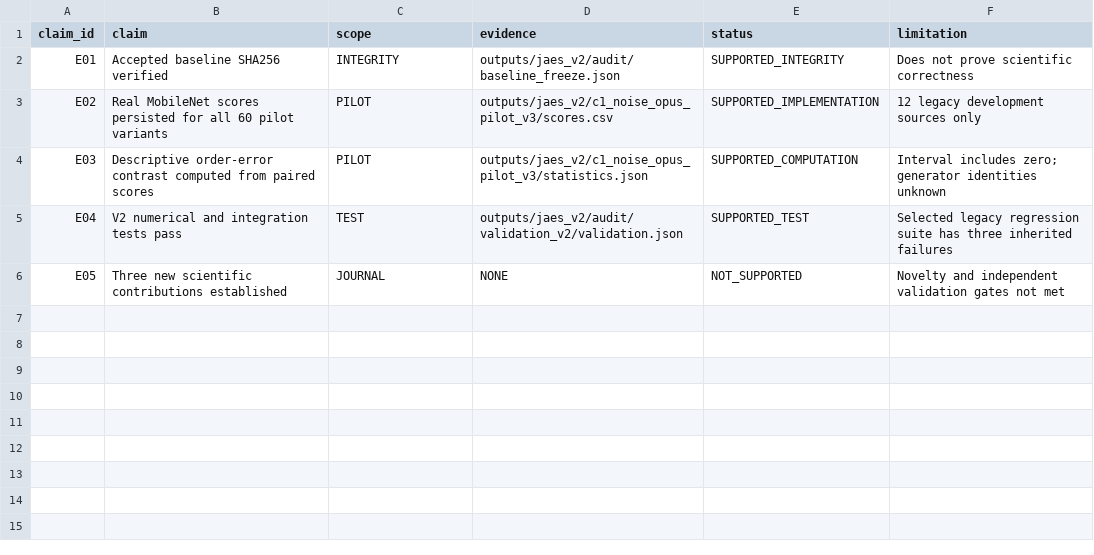
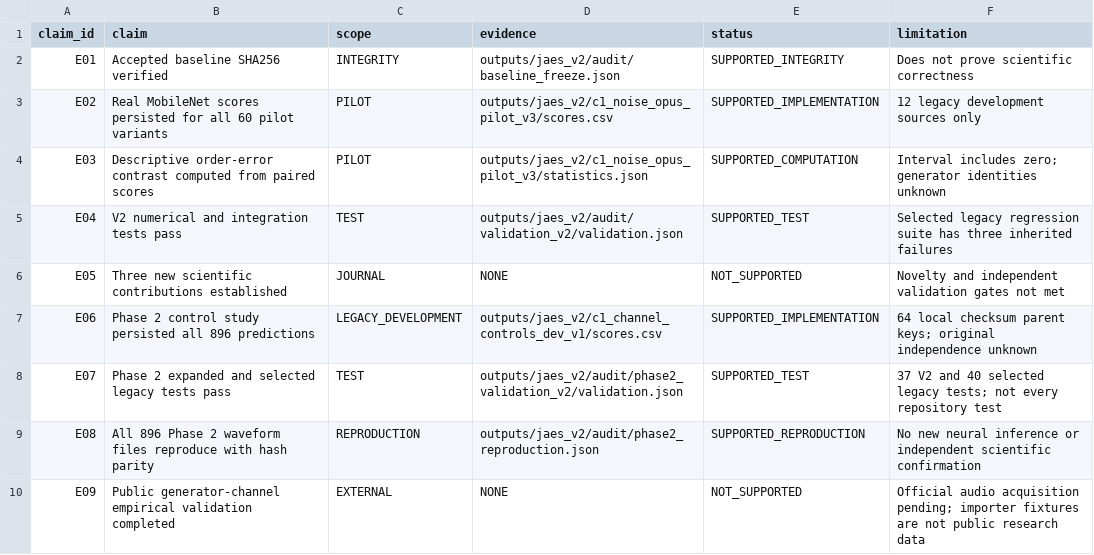
Before and after one commit to datweb07/audio-deepfake-mobilenet-lstm, a CSV file: papers/jaes_v2/CLAIM_EVIDENCE_MAP.csv, drawn as a sheet; the diff names each change by its address in the sheet, - before the commit and + after, or states it on an @@ line.

Commit message:
update C1 phase 2

```diff
--- a/papers/jaes_v2/CLAIM_EVIDENCE_MAP.csv
+++ b/papers/jaes_v2/CLAIM_EVIDENCE_MAP.csv
+row 7: E06 | Phase 2 control study persisted all 896 predictions | LEGACY_DEVELOPMENT | outputs/jaes_v2/c1_channel_controls_dev_v1/scores.csv | SUPPORTED_IMPLEMENTATION | 64 local checksum parent keys; original independence unknown
+row 8: E07 | Phase 2 expanded and selected legacy tests pass | TEST | outputs/jaes_v2/audit/phase2_validation_v2/validation.json | SUPPORTED_TEST | 37 V2 and 40 selected legacy tests; not every repository test
+row 9: E08 | All 896 Phase 2 waveform files reproduce with hash parity | REPRODUCTION | outputs/jaes_v2/audit/phase2_reproduction.json | SUPPORTED_REPRODUCTION | No new neural inference or independent scientific confirmation
+row 10: E09 | Public generator-channel empirical validation completed | EXTERNAL | NONE | NOT_SUPPORTED | Official audio acquisition pending; importer fixtures are not public research data
```
Also changed, not shown: 36 other files.
